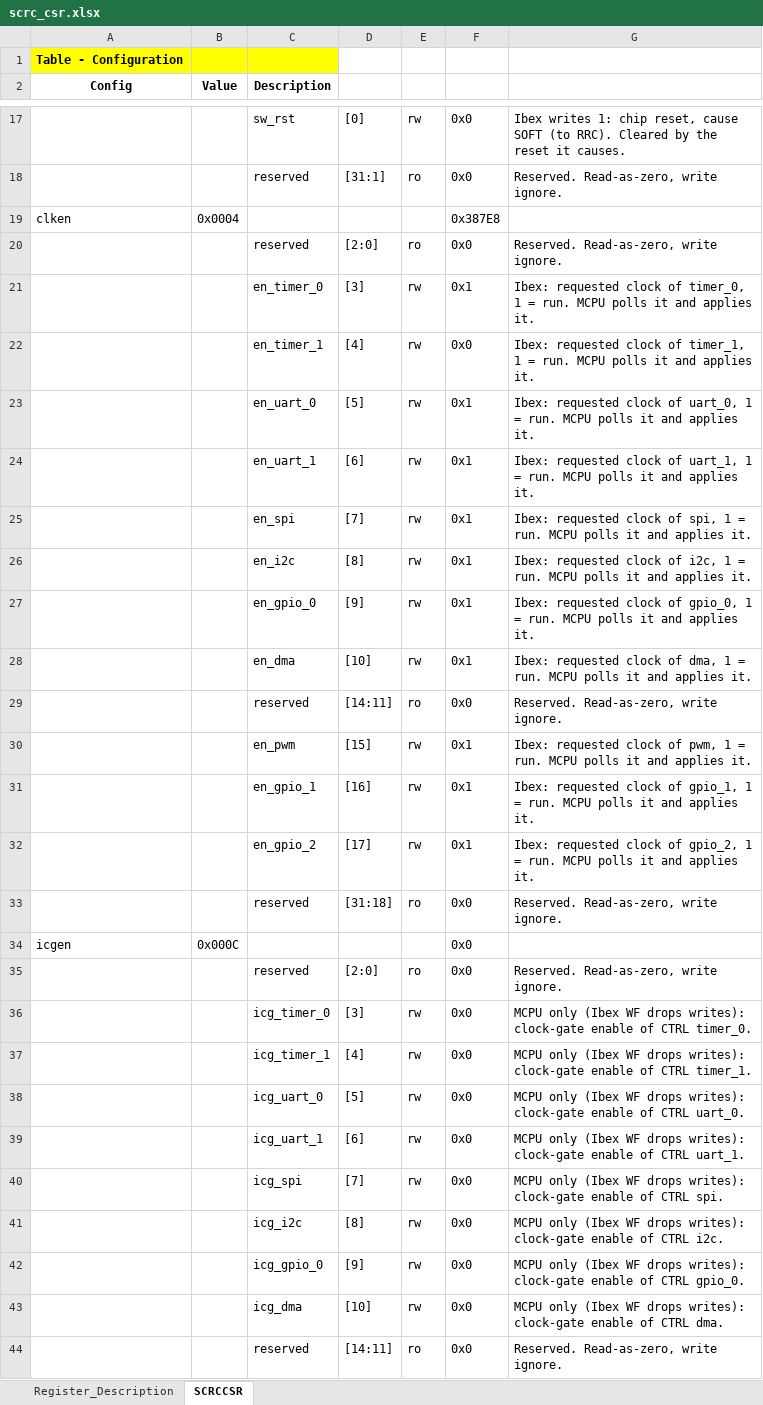
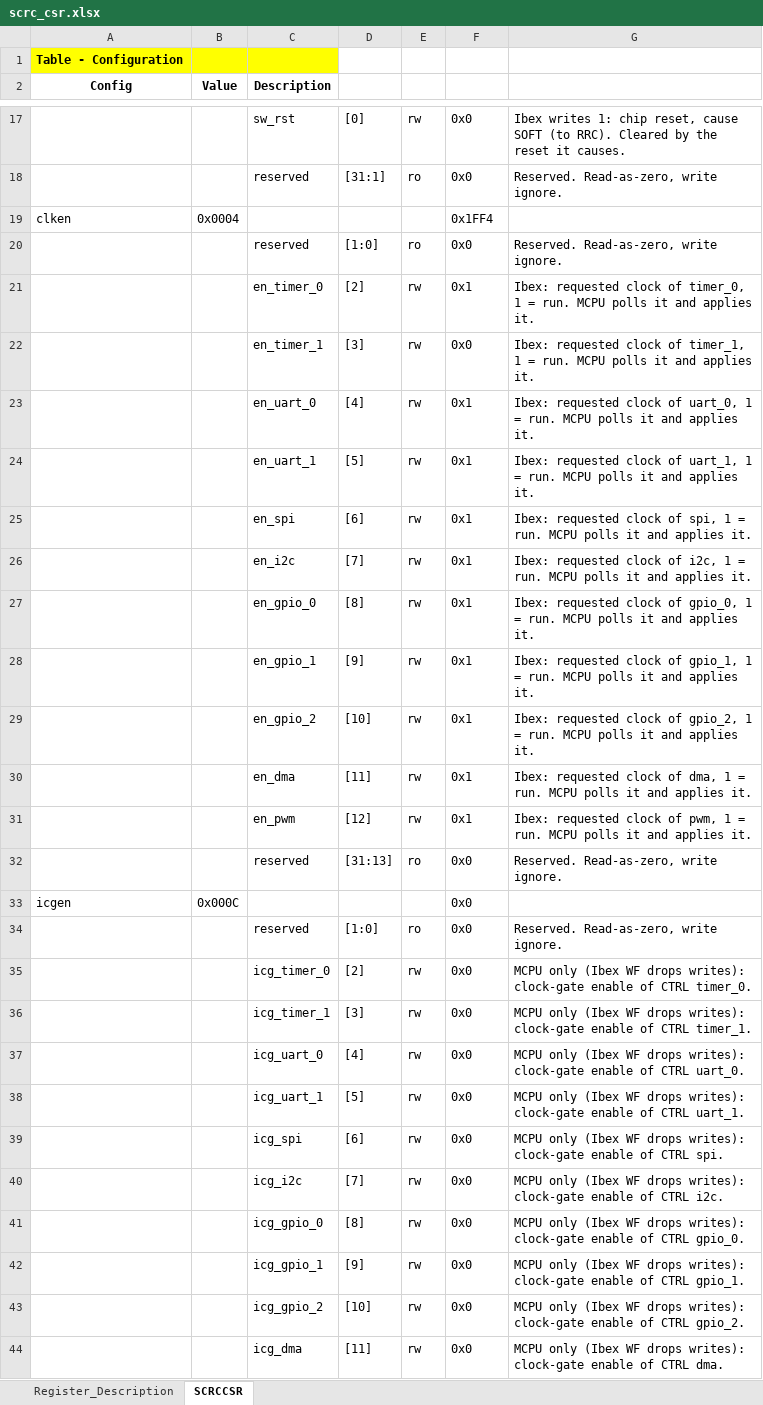
Before and after one commit to quynhonsemiconductor/vlsi_deep_training, an Excel workbook: util/gen/scrc_csr/scrc_csr.xlsx, sheet SCRCCSR, drawn as a sheet; only a part is shown, gaps mark what is left out; values as stored, in another font and other column widths than the file's, no borders; removed rows and columns are numbered as before the commit, all else as after; the diff covers the shown part only; the diff names each change by its address in the sheet, - before the commit and + after, or states it on an @@ line.

```diff
--- a/util/gen/scrc_csr/scrc_csr.xlsx (sheet SCRCCSR)
+++ b/util/gen/scrc_csr/scrc_csr.xlsx (sheet SCRCCSR)
-F19: 0x387E8
+F19: 0x1FF4
-D20: [2:0]
+D20: [1:0]
-D21: [3]
+D21: [2]
-D22: [4]
+D22: [3]
-D23: [5]
+D23: [4]
-D24: [6]
+D24: [5]
-D25: [7]
+D25: [6]
-D26: [8]
+D26: [7]
-D27: [9]
+D27: [8]
+row 28:  |  | en_gpio_1 | [9] | rw | 0x1 | Ibex: requested clock of gpio_1, 1 = run. MCPU polls it and applies it.
+row 29:  |  | en_gpio_2 | [10] | rw | 0x1 | Ibex: requested clock of gpio_2, 1 = run. MCPU polls it and applies it.
-D30: [10]
+D30: [11]
-row 29:  |  | reserved | [14:11] | ro | 0x0 | Reserved. Read-as-zero, write ignore.
-D31: [15]
+D31: [12]
-row 31:  |  | en_gpio_1 | [16] | rw | 0x1 | Ibex: requested clock of gpio_1, 1 = run. MCPU polls it and applies it.
-row 32:  |  | en_gpio_2 | [17] | rw | 0x1 | Ibex: requested clock of gpio_2, 1 = run. MCPU polls it and applies it.
-D32: [31:18]
+D32: [31:13]
-D34: [2:0]
+D34: [1:0]
-D35: [3]
+D35: [2]
-D36: [4]
+D36: [3]
-D37: [5]
+D37: [4]
-D38: [6]
+D38: [5]
-D39: [7]
+D39: [6]
-D40: [8]
+D40: [7]
-D41: [9]
+D41: [8]
+row 42:  |  | icg_gpio_1 | [9] | rw | 0x0 | MCPU only (Ibex WF drops writes): clock-gate enable of CTRL gpio_1.
+row 43:  |  | icg_gpio_2 | [10] | rw | 0x0 | MCPU only (Ibex WF drops writes): clock-gate enable of CTRL gpio_2.
-D44: [10]
+D44: [11]
-row 44:  |  | reserved | [14:11] | ro | 0x0 | Reserved. Read-as-zero, write ignore.
```
Also changed, not shown: 5 added rows, 14 removed rows and 61 edited cells elsewhere in this sheet, charts or pictures, 18 other files.
